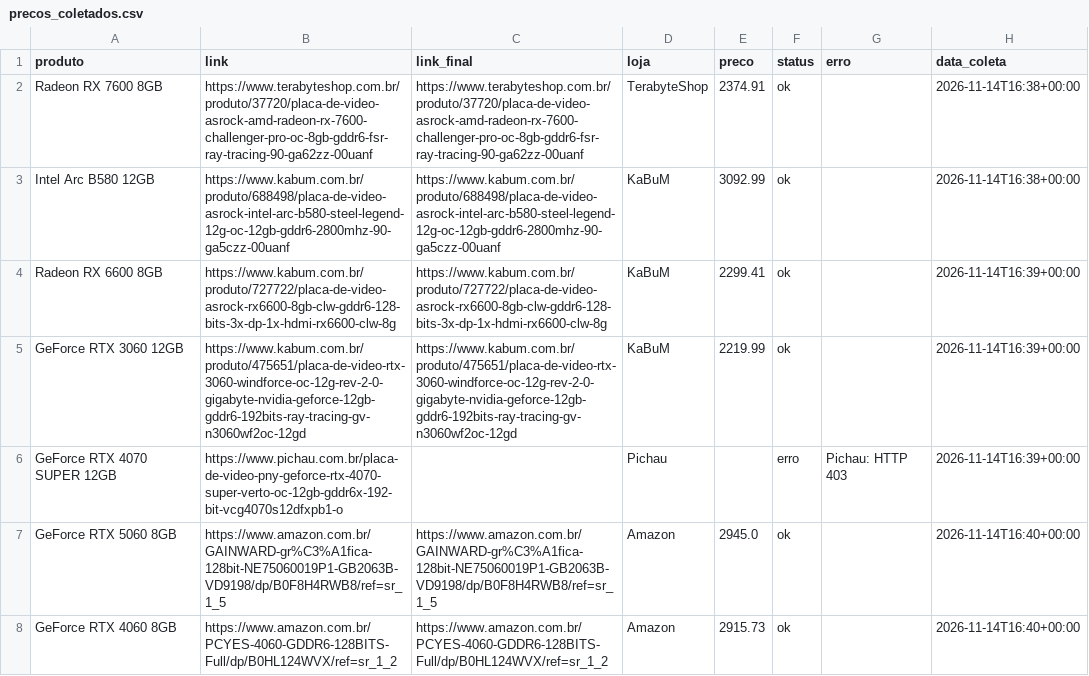
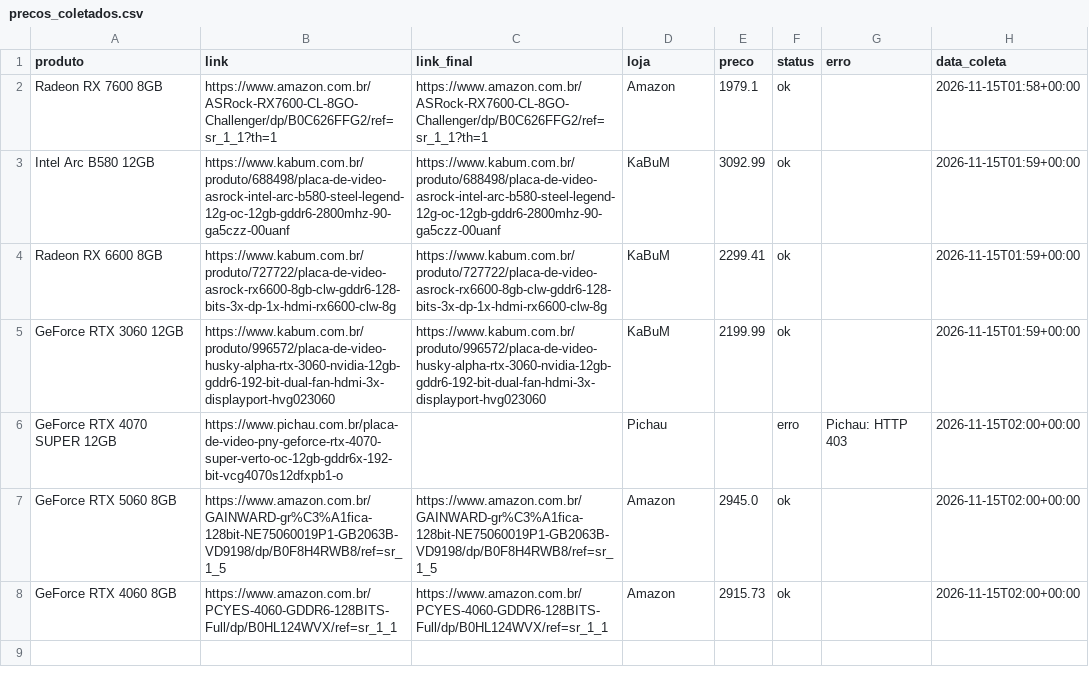
Before and after one commit to fabioconceicao22/radar-gpu-gamer-br, a CSV file: data/precos_coletados.csv, drawn as a sheet.

```diff
--- a/data/precos_coletados.csv
+++ b/data/precos_coletados.csv
@@ -1,8 +1,8 @@
 produto,link,link_final,loja,preco,status,erro,data_coleta
-Radeon RX 7600 8GB,https://www.terabyteshop.com.br/produto/37720/placa-de-video-asrock-amd-radeon-rx-7600-challenger-pro-oc-8gb-gddr6-fsr-ray-tracing-90-ga62zz-00uanf,https://www.terabyteshop.com.br/produto/37720/placa-de-video-asrock-amd-radeon-rx-7600-challenger-pro-oc-8gb-gddr6-fsr-ray-tracing-90-ga62zz-00uanf,TerabyteShop,2374.91,ok,,2026-11-14T16:38+00:00
-Intel Arc B580 12GB,https://www.kabum.com.br/produto/688498/placa-de-video-asrock-intel-arc-b580-steel-legend-12g-oc-12gb-gddr6-2800mhz-90-ga5czz-00uanf,https://www.kabum.com.br/produto/688498/placa-de-video-asrock-intel-arc-b580-steel-legend-12g-oc-12gb-gddr6-2800mhz-90-ga5czz-00uanf,KaBuM,3092.99,ok,,2026-11-14T16:38+00:00
-Radeon RX 6600 8GB,https://www.kabum.com.br/produto/727722/placa-de-video-asrock-rx6600-8gb-clw-gddr6-128-bits-3x-dp-1x-hdmi-rx6600-clw-8g,https://www.kabum.com.br/produto/727722/placa-de-video-asrock-rx6600-8gb-clw-gddr6-128-bits-3x-dp-1x-hdmi-rx6600-clw-8g,KaBuM,2299.41,ok,,2026-11-14T16:39+00:00
-GeForce RTX 3060 12GB,https://www.kabum.com.br/produto/475651/placa-de-video-rtx-3060-windforce-oc-12g-rev-2-0-gigabyte-nvidia-geforce-12gb-gddr6-192bits-ray-tracing-gv-n3060wf2oc-12gd,https://www.kabum.com.br/produto/475651/placa-de-video-rtx-3060-windforce-oc-12g-rev-2-0-gigabyte-nvidia-geforce-12gb-gddr6-192bits-ray-tracing-gv-n3060wf2oc-12gd,KaBuM,2219.99,ok,,2026-11-14T16:39+00:00
-GeForce RTX 4070 SUPER 12GB,https://www.pichau.com.br/placa-de-video-pny-geforce-rtx-4070-super-verto-oc-12gb-gddr6x-192-bit-vcg4070s12dfxpb1-o,,Pichau,,erro,Pichau: HTTP 403,2026-11-14T16:39+00:00
-GeForce RTX 5060 8GB,https://www.amazon.com.br/GAINWARD-gr%C3%A1fica-128bit-NE75060019P1-GB2063B-VD9198/dp/B0F8H4RWB8/ref=sr_1_5,https://www.amazon.com.br/GAINWARD-gr%C3%A1fica-128bit-NE75060019P1-GB2063B-VD9198/dp/B0F8H4RWB8/ref=sr_1_5,Amazon,2945.0,ok,,2026-11-14T16:40+00:00
-GeForce RTX 4060 8GB,https://www.amazon.com.br/PCYES-4060-GDDR6-128BITS-Full/dp/B0HL124WVX/ref=sr_1_2,https://www.amazon.com.br/PCYES-4060-GDDR6-128BITS-Full/dp/B0HL124WVX/ref=sr_1_2,Amazon,2915.73,ok,,2026-11-14T16:40+00:00
+Radeon RX 7600 8GB,https://www.amazon.com.br/ASRock-RX7600-CL-8GO-Challenger/dp/B0C626FFG2/ref=sr_1_1?th=1,https://www.amazon.com.br/ASRock-RX7600-CL-8GO-Challenger/dp/B0C626FFG2/ref=sr_1_1?th=1,Amazon,1979.1,ok,,2026-11-15T01:58+00:00
+Intel Arc B580 12GB,https://www.kabum.com.br/produto/688498/placa-de-video-asrock-intel-arc-b580-steel-legend-12g-oc-12gb-gddr6-2800mhz-90-ga5czz-00uanf,https://www.kabum.com.br/produto/688498/placa-de-video-asrock-intel-arc-b580-steel-legend-12g-oc-12gb-gddr6-2800mhz-90-ga5czz-00uanf,KaBuM,3092.99,ok,,2026-11-15T01:59+00:00
+Radeon RX 6600 8GB,https://www.kabum.com.br/produto/727722/placa-de-video-asrock-rx6600-8gb-clw-gddr6-128-bits-3x-dp-1x-hdmi-rx6600-clw-8g,https://www.kabum.com.br/produto/727722/placa-de-video-asrock-rx6600-8gb-clw-gddr6-128-bits-3x-dp-1x-hdmi-rx6600-clw-8g,KaBuM,2299.41,ok,,2026-11-15T01:59+00:00
+GeForce RTX 3060 12GB,https://www.kabum.com.br/produto/996572/placa-de-video-husky-alpha-rtx-3060-nvidia-12gb-gddr6-192-bit-dual-fan-hdmi-3x-displayport-hvg023060,https://www.kabum.com.br/produto/996572/placa-de-video-husky-alpha-rtx-3060-nvidia-12gb-gddr6-192-bit-dual-fan-hdmi-3x-displayport-hvg023060,KaBuM,2199.99,ok,,2026-11-15T01:59+00:00
+GeForce RTX 4070 SUPER 12GB,https://www.pichau.com.br/placa-de-video-pny-geforce-rtx-4070-super-verto-oc-12gb-gddr6x-192-bit-vcg4070s12dfxpb1-o,,Pichau,,erro,Pichau: HTTP 403,2026-11-15T02:00+00:00
+GeForce RTX 5060 8GB,https://www.amazon.com.br/GAINWARD-gr%C3%A1fica-128bit-NE75060019P1-GB2063B-VD9198/dp/B0F8H4RWB8/ref=sr_1_5,https://www.amazon.com.br/GAINWARD-gr%C3%A1fica-128bit-NE75060019P1-GB2063B-VD9198/dp/B0F8H4RWB8/ref=sr_1_5,Amazon,2945.0,ok,,2026-11-15T02:00+00:00
+GeForce RTX 4060 8GB,https://www.amazon.com.br/PCYES-4060-GDDR6-128BITS-Full/dp/B0HL124WVX/ref=sr_1_1,https://www.amazon.com.br/PCYES-4060-GDDR6-128BITS-Full/dp/B0HL124WVX/ref=sr_1_1,Amazon,2915.73,ok,,2026-11-15T02:00+00:00
```
